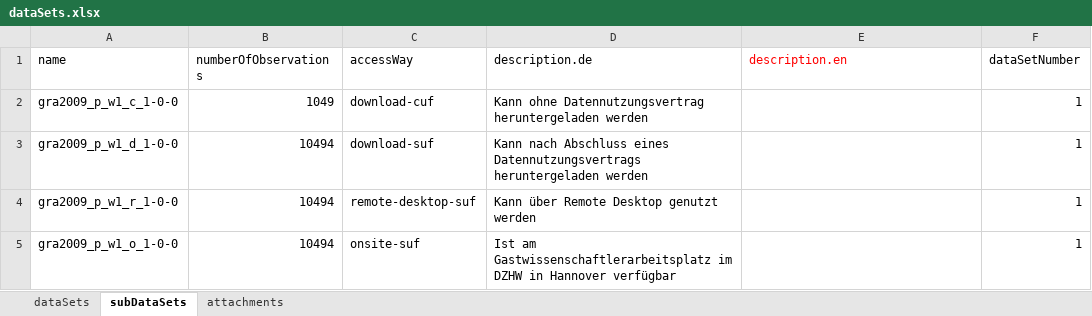
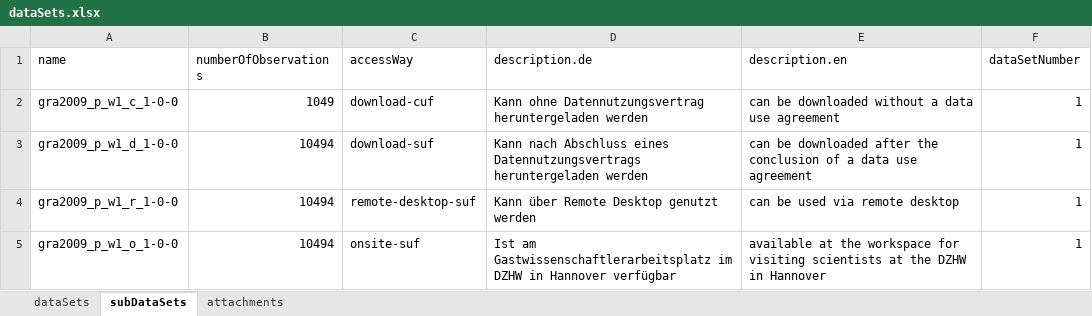
Before and after one commit to dzhw/gra2009-metadata, an Excel workbook: data/dataSets/dataSets.xlsx, sheet subDataSets, drawn as a sheet; values as stored, in another font and other column widths than the file's, no borders; the diff names each change by its address in the sheet, - before the commit and + after, or states it on an @@ line.

Commit message:
Aktualisierung

```diff
--- a/data/dataSets/dataSets.xlsx (sheet subDataSets)
+++ b/data/dataSets/dataSets.xlsx (sheet subDataSets)
-E1 text colour: #FF0000
+E1 text colour: black
-E2 (description.en): (empty)
+E2 (description.en): can be downloaded without a data use agreement
-E3 (description.en): (empty)
+E3 (description.en): can be downloaded after the conclusion of a data use agreement
-E4 (description.en): (empty)
+E4 (description.en): can be used via remote desktop
-E5 (description.en): (empty)
+E5 (description.en): available at the workspace for visiting scientists at the DZHW in Hannover
```
Also changed, not shown: sheet dataSets.
